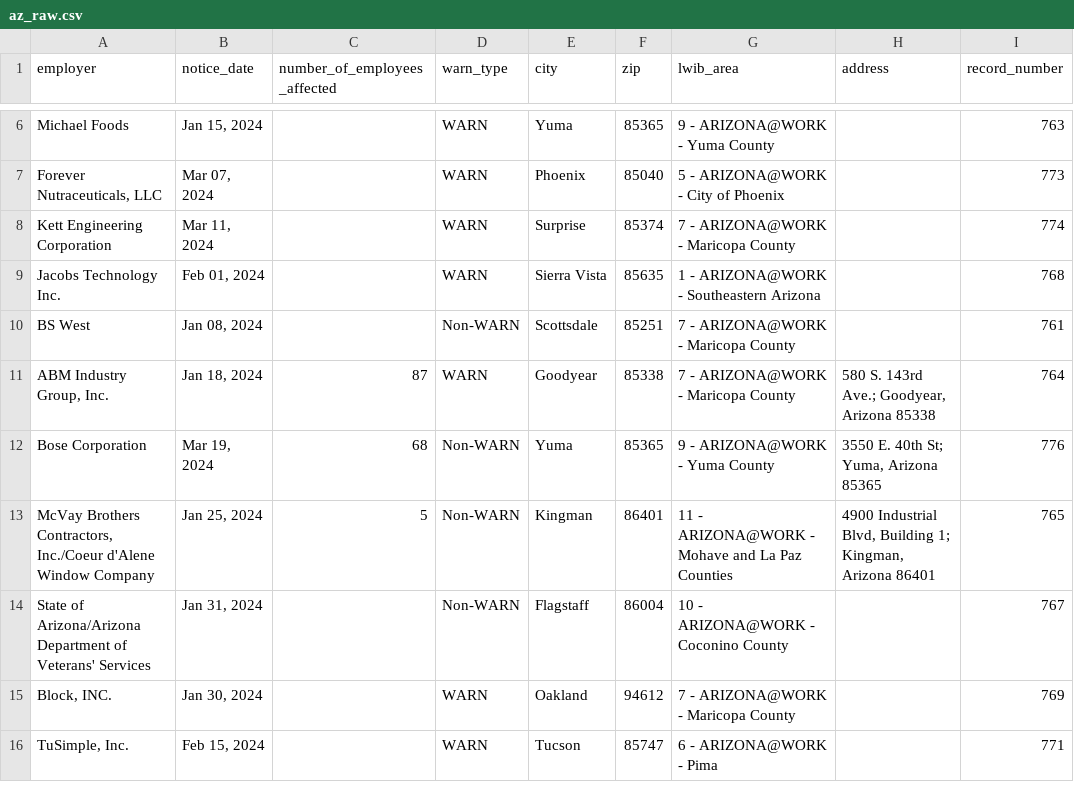
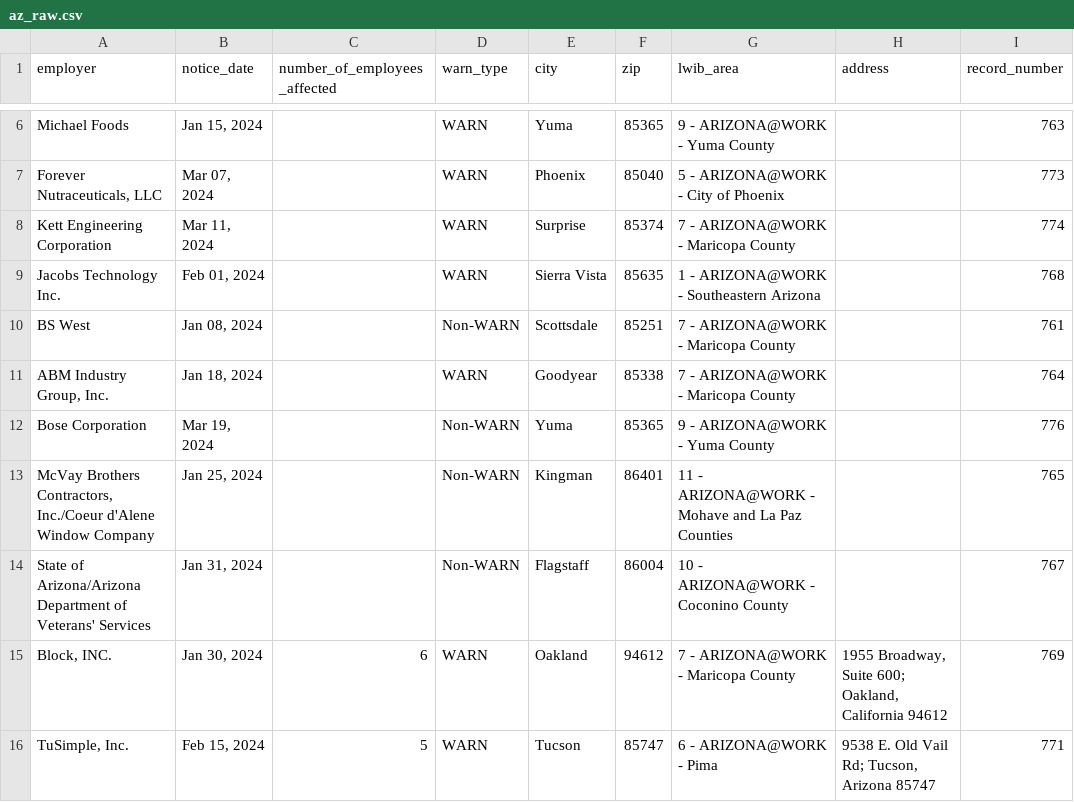
Before and after one commit to biglocalnews/layoff-watch, a CSV file: data/warn-scraper/cache/az_raw.csv, drawn as a sheet; only a part is shown, gaps mark what is left out; the diff covers the shown part only; the diff names each change by its address in the sheet, - before the commit and + after, or states it on an @@ line.

```diff
--- a/data/warn-scraper/cache/az_raw.csv
+++ b/data/warn-scraper/cache/az_raw.csv
-C11 (number_of_employees_affected): 87
+C11 (number_of_employees_affected): (empty)
-H11 (address): 580 S. 143rd Ave.; Goodyear, Arizona 85338
+H11 (address): (empty)
-C12 (number_of_employees_affected): 68
+C12 (number_of_employees_affected): (empty)
-H12 (address): 3550 E. 40th St; Yuma, Arizona 85365
+H12 (address): (empty)
-C13 (number_of_employees_affected): 5
+C13 (number_of_employees_affected): (empty)
-H13 (address): 4900 Industrial Blvd, Building 1; Kingman, Arizona 86401
+H13 (address): (empty)
-C15 (number_of_employees_affected): (empty)
+C15 (number_of_employees_affected): 6
-H15 (address): (empty)
+H15 (address): 1955 Broadway, Suite 600; Oakland, California 94612
-C16 (number_of_employees_affected): (empty)
+C16 (number_of_employees_affected): 5
-H16 (address): (empty)
+H16 (address): 9538 E. Old Vail Rd; Tucson, Arizona 85747
```
Also changed, not shown: 10 edited cells elsewhere in this file, data/warn-scraper/exports/az.csv, 15 other files.
